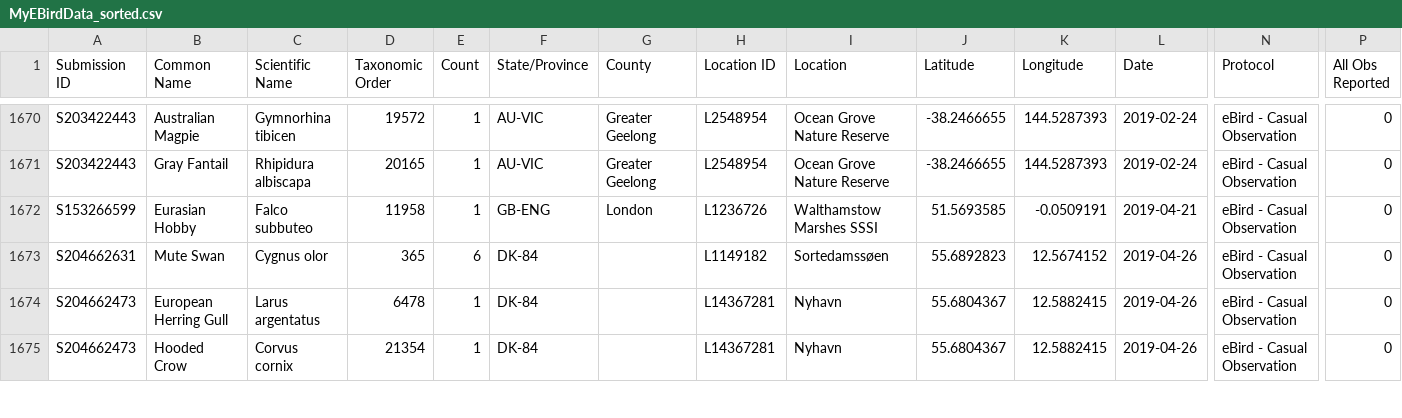
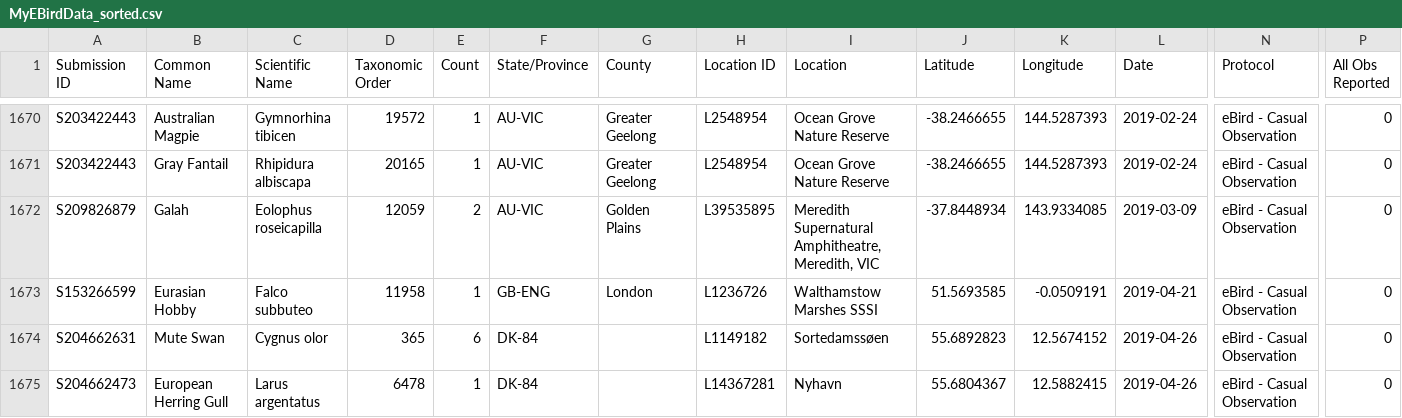
Before and after one commit to mothlight/mothlight.github.io, a CSV file: Ebird/MyEBirdData_sorted.csv, drawn as a sheet; only a part is shown, gaps mark what is left out; the shorter side is filled out with more unchanged rows; rows hold the shown columns only; the diff names each change by its address in the sheet, - before the commit and + after, or states it on an @@ line.

```diff
--- a/Ebird/MyEBirdData_sorted.csv
+++ b/Ebird/MyEBirdData_sorted.csv
+row 1672: S209826879 | Galah | Eolophus roseicapilla | 12059 | 2 | AU-VIC | Golden Plains | L39535895 | Meredith Supernatural Amphitheatre, Meredith, VIC | -37.8448934 | 143.9334085 | 2019-03-09 | eBird - Casual Observation | 0
```
Also changed, not shown: Ebird/MyEBirdData.csv, 4 other files.
